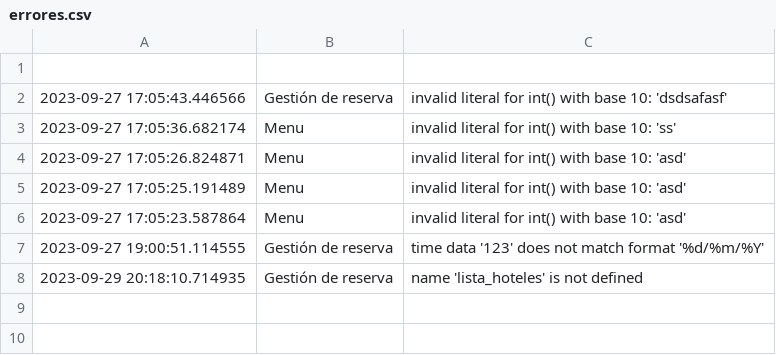
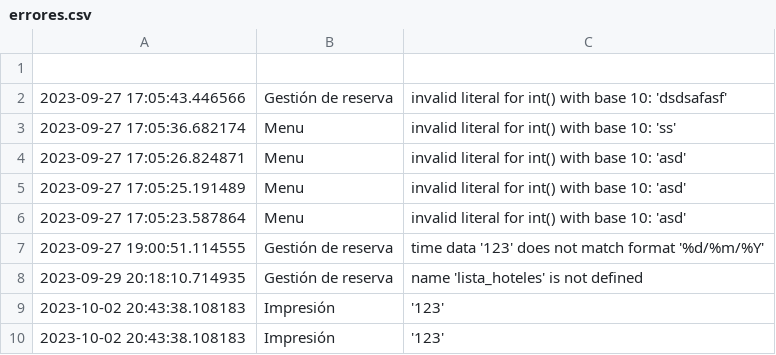
Before and after one commit to MoisesLondo/OrdenamientoHotel, a CSV file: errores.csv, drawn as a sheet; the diff names each change by its address in the sheet, - before the commit and + after, or states it on an @@ line.

```diff
--- a/errores.csv
+++ b/errores.csv
+row 9: 2023-10-02 20:43:38.108183 | Impresión | '123'
+row 10: 2023-10-02 20:43:38.108183 | Impresión | '123'
```
Also changed, not shown: acciones.csv, hotel.csv, 1 other file.
